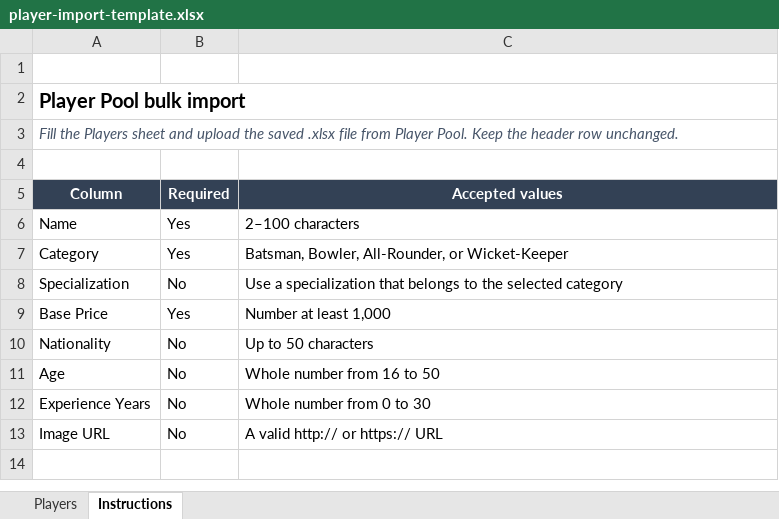
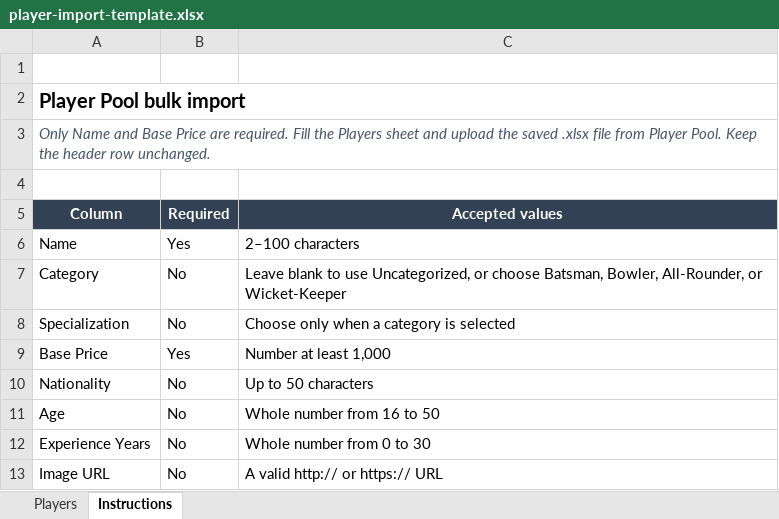
Before and after one commit to pbhargesh82/auction.io, an Excel workbook: public/templates/player-import-template.xlsx, sheet Instructions, drawn as a sheet; values as stored, in another font and other column widths than the file's, no borders; the diff names each change by its address in the sheet, - before the commit and + after, or states it on an @@ line.

Commit message:
fix: default optional player categories

```diff
--- a/public/templates/player-import-template.xlsx (sheet Instructions)
+++ b/public/templates/player-import-template.xlsx (sheet Instructions)
-A3 (Column): Fill the…
+A3 (Column): Only Name and Base Price are required. Fill the…
-B7 (Required): Yes
+B7 (Required): No
-C7 (Accepted values): Batsman, Bowler,…
+C7 (Accepted values): Leave blank to use Uncategorized, or choose Batsman, Bowler,…
-C8 (Accepted values): Use a specialization that belongs to the selected category
+C8 (Accepted values): Choose only when a category is selected
```
Also changed, not shown: 2 other files.
